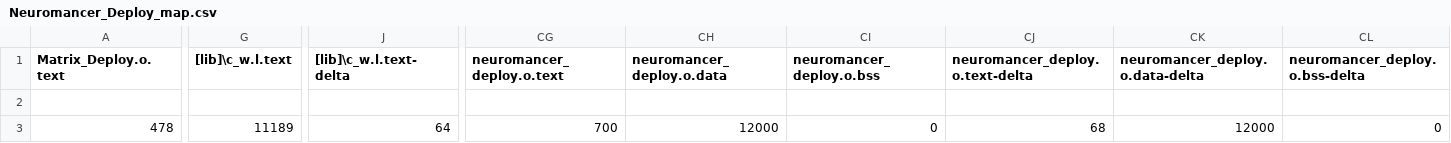
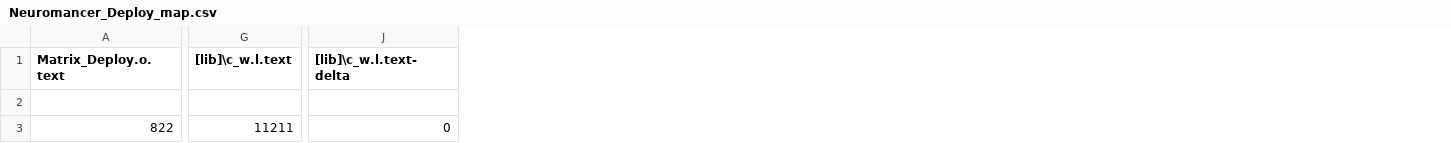
Before and after one commit to jjpendlebury/PROJECT_NEUROMANCER, a CSV file: Software/MBED/Neuromancer_Deploy/BUILD/NUCLEO_F429ZI/ARMC6/Neuromancer_Deploy_map.csv, drawn as a sheet; only a part is shown, gaps mark what is left out; the diff covers the shown part only; the diff names each change by its address in the sheet, - before the commit and + after, or states it on an @@ line.

```diff
--- a/Software/MBED/Neuromancer_Deploy/BUILD/NUCLEO_F429ZI/ARMC6/Neuromancer_Deploy_map.csv
+++ b/Software/MBED/Neuromancer_Deploy/BUILD/NUCLEO_F429ZI/ARMC6/Neuromancer_Deploy_map.csv
-column CG (neuromancer_deploy.o.text), row 3: 700
-column CH (neuromancer_deploy.o.data), row 3: 12000
-column CI (neuromancer_deploy.o.bss), row 3: 0
-column CJ (neuromancer_deploy.o.text-delta), row 3: 68
-column CK (neuromancer_deploy.o.data-delta), row 3: 12000
-column CL (neuromancer_deploy.o.bss-delta), row 3: 0
-A3 (Matrix_Deploy.o.text): 478
+A3 (Matrix_Deploy.o.text): 822
-G3 ([lib]\c_w.l.text): 11189
+G3 ([lib]\c_w.l.text): 11211
-J3 ([lib]\c_w.l.text-delta): 64
+J3 ([lib]\c_w.l.text-delta): 0
```
Also changed, not shown: 7 edited cells elsewhere in this file, 12 other files.
